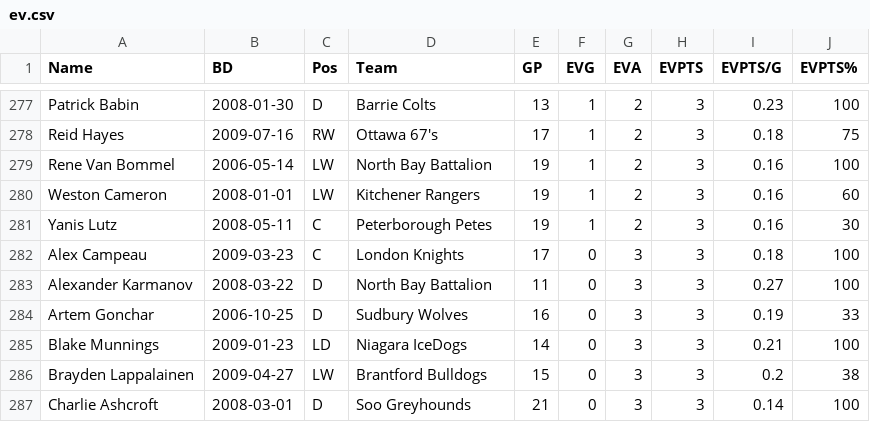
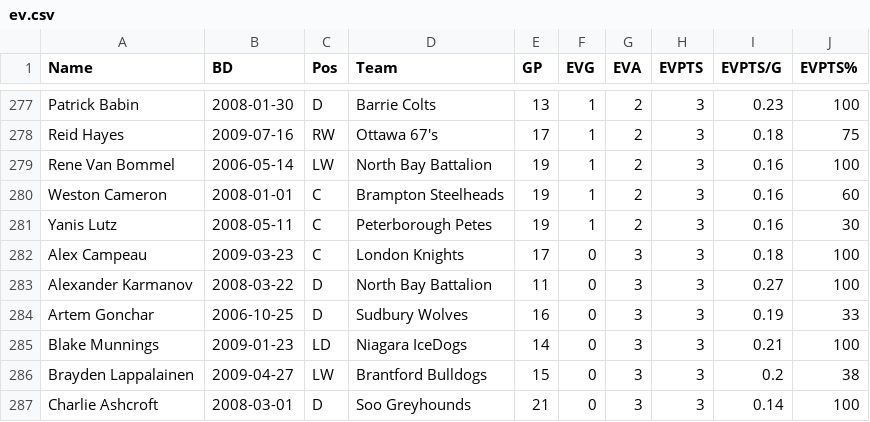
Before and after one commit to NoahCornish/OHLDataHub, a CSV file: data/current/ev.csv, drawn as a sheet; only a part is shown, gaps mark what is left out.

```diff
--- a/data/current/ev.csv
+++ b/data/current/ev.csv
@@ -279,3 +279,3 @@
 "Rene Van Bommel",2006-05-14,"LW","North Bay Battalion",19,1,2,3,0.16,100
-"Weston Cameron",2008-01-01,"LW","Kitchener Rangers",19,1,2,3,0.16,60
+"Weston Cameron",2008-01-01,"C","Brampton Steelheads",19,1,2,3,0.16,60
 "Yanis Lutz",2008-05-11,"C","Peterborough Petes",19,1,2,3,0.16,30
```
Also changed, not shown: data/current/sh.csv, data/current/skaters.csv, 1 other file.
